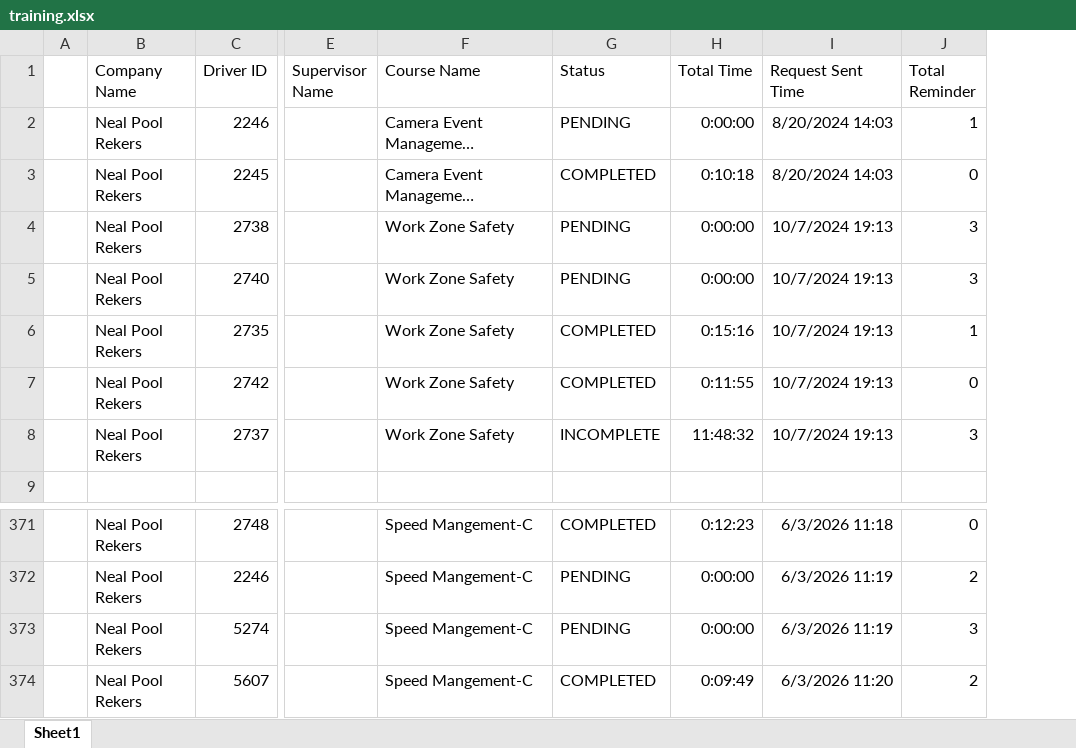
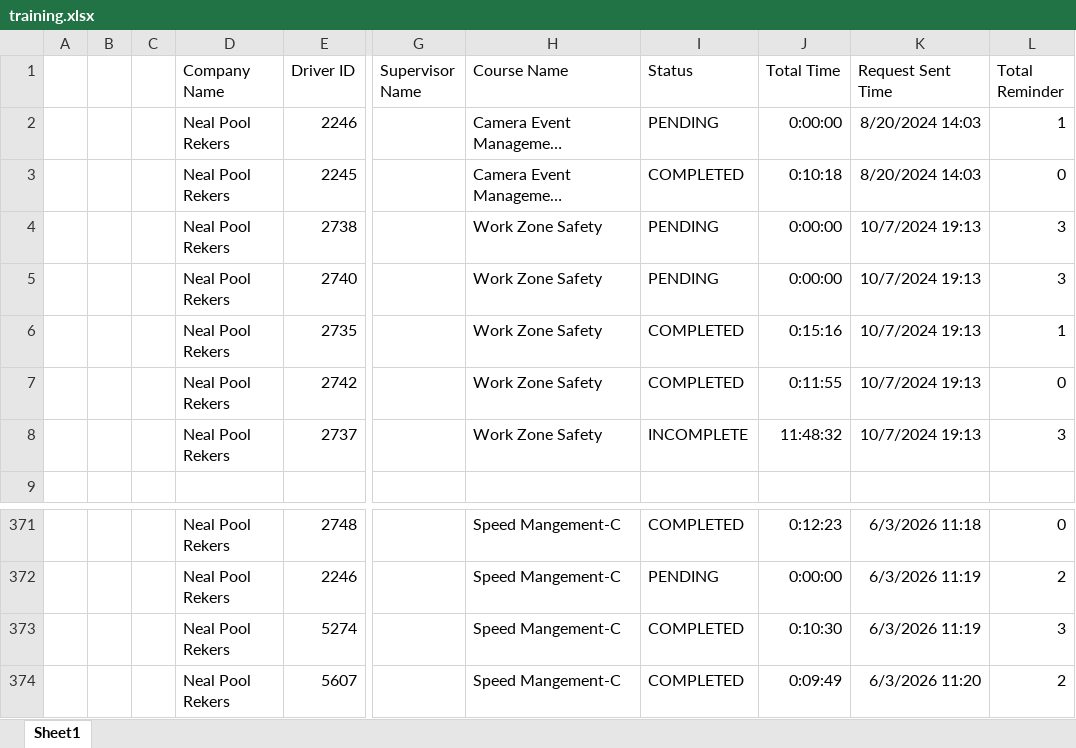
Before and after one commit to jmullins-DEN/neal-pool, an Excel workbook: training.xlsx, sheet Sheet1, drawn as a sheet; only a part is shown, gaps mark what is left out; long unchanged cells end in …; values as stored, in another font and other column widths than the file's, no borders; addresses are those after the commit; the diff names each change by its address in the sheet, - before the commit and + after, or states it on an @@ line.

Commit message:
Weekly data update: training.xlsx

```diff
--- a/training.xlsx (sheet Sheet1)
+++ b/training.xlsx (sheet Sheet1)
+column B, empty
+column C, empty
-I373 (Status): PENDING
+I373 (Status): COMPLETED
-J373 (Total Time): 0:00:00
+J373 (Total Time): 0:10:30
```
